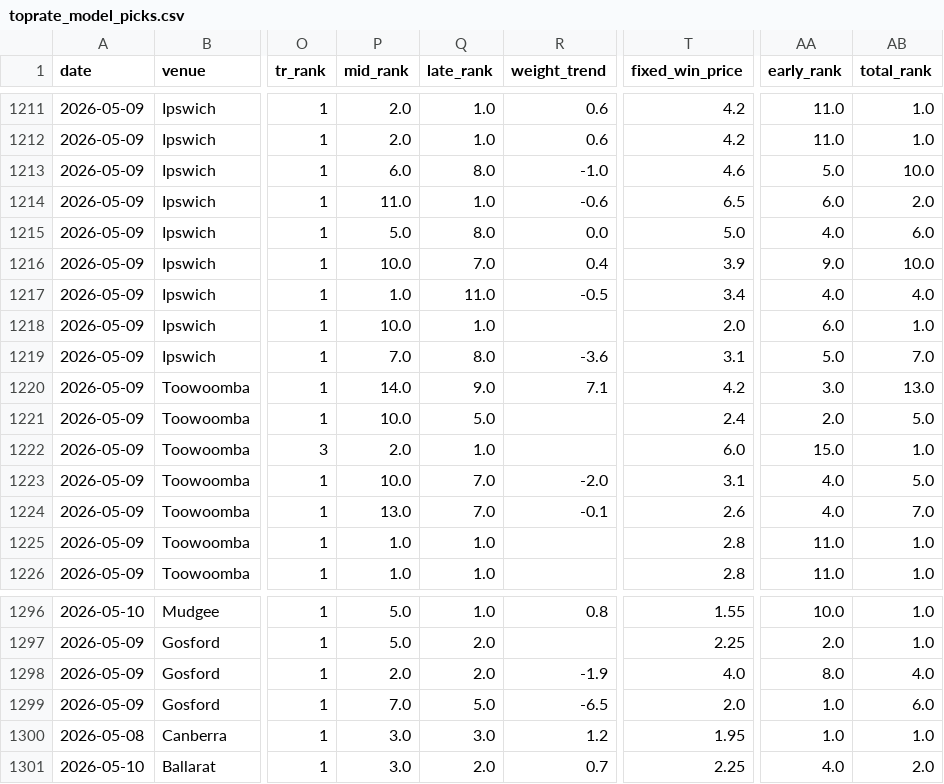
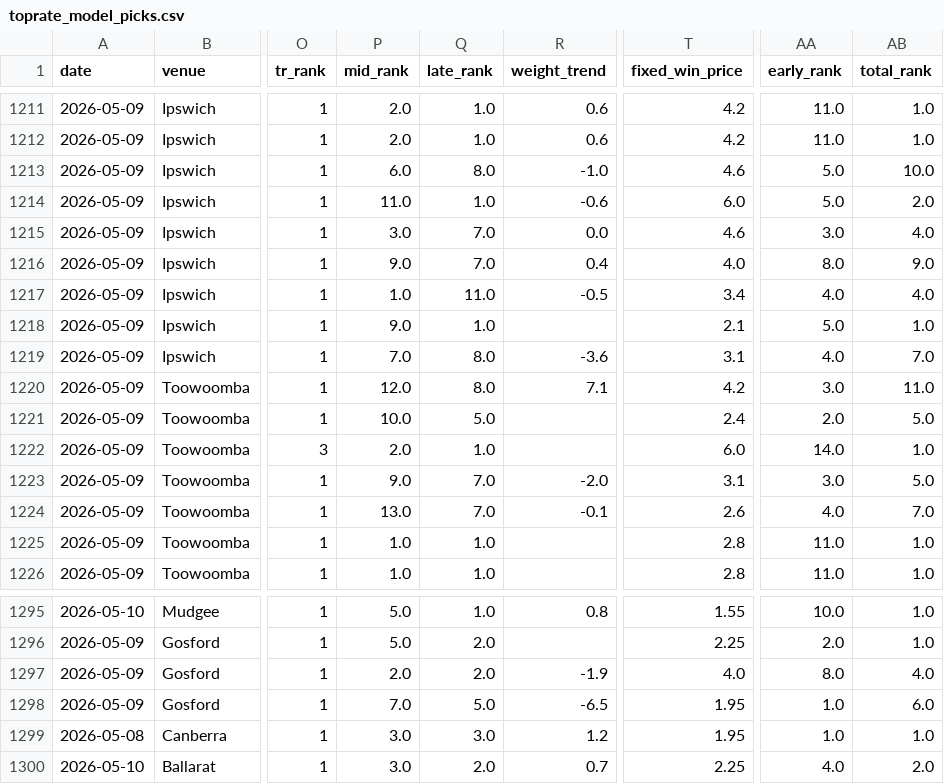
Before and after one commit to mattdwyer01/TopRate, a CSV file: toprate_model_picks.csv, drawn as a sheet; only a part is shown, gaps mark what is left out; addresses are those after the commit; the diff covers the shown part only; the diff names each change by its address in the sheet, - before the commit and + after, or states it on an @@ line.

```diff
--- a/toprate_model_picks.csv
+++ b/toprate_model_picks.csv
-T1214 (fixed_win_price): 6.5
+T1214 (fixed_win_price): 6.0
-AA1214 (early_rank): 6.0
+AA1214 (early_rank): 5.0
-P1215 (mid_rank): 5.0
+P1215 (mid_rank): 3.0
-Q1215 (late_rank): 8.0
+Q1215 (late_rank): 7.0
-T1215 (fixed_win_price): 5.0
+T1215 (fixed_win_price): 4.6
-AA1215 (early_rank): 4.0
+AA1215 (early_rank): 3.0
-AB1215 (total_rank): 6.0
+AB1215 (total_rank): 4.0
-P1216 (mid_rank): 10.0
+P1216 (mid_rank): 9.0
-T1216 (fixed_win_price): 3.9
+T1216 (fixed_win_price): 4.0
-AA1216 (early_rank): 9.0
+AA1216 (early_rank): 8.0
-AB1216 (total_rank): 10.0
+AB1216 (total_rank): 9.0
-P1218 (mid_rank): 10.0
+P1218 (mid_rank): 9.0
-T1218 (fixed_win_price): 2.0
+T1218 (fixed_win_price): 2.1
-AA1218 (early_rank): 6.0
+AA1218 (early_rank): 5.0
-AA1219 (early_rank): 5.0
+AA1219 (early_rank): 4.0
-P1220 (mid_rank): 14.0
+P1220 (mid_rank): 12.0
-Q1220 (late_rank): 9.0
+Q1220 (late_rank): 8.0
-AB1220 (total_rank): 13.0
+AB1220 (total_rank): 11.0
-AA1222 (early_rank): 15.0
+AA1222 (early_rank): 14.0
-P1223 (mid_rank): 10.0
+P1223 (mid_rank): 9.0
-AA1223 (early_rank): 4.0
+AA1223 (early_rank): 3.0
-T1298 (fixed_win_price): 2.0
+T1298 (fixed_win_price): 1.95
```
Also changed, not shown: 1 removed row and 52 edited cells elsewhere in this file, 2 other files.
